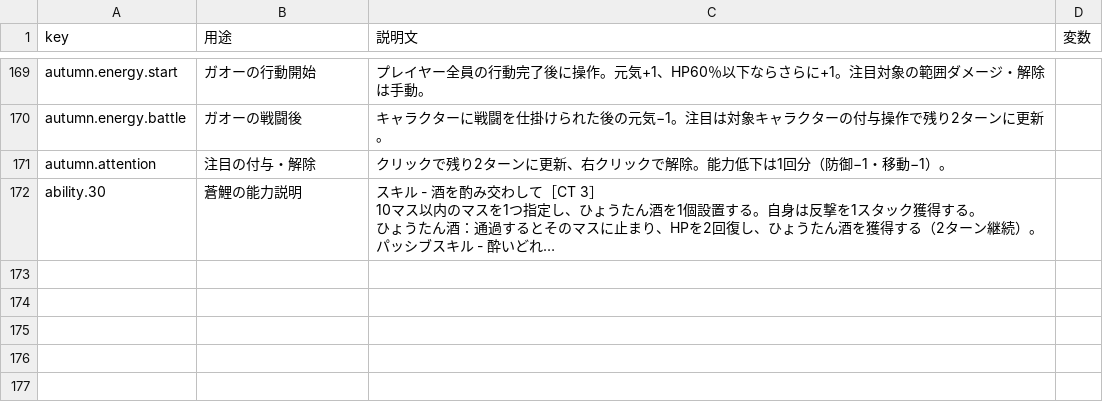
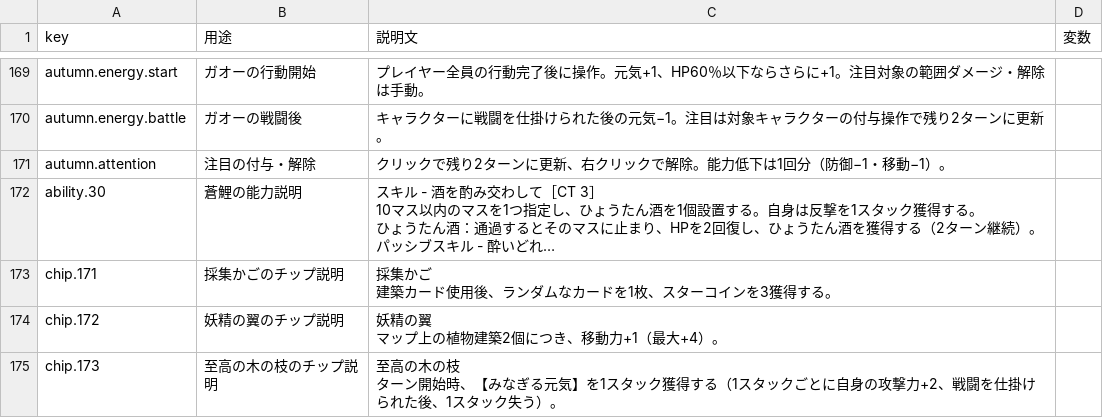
Before and after one commit to Kanoton/damage-calculator, a CSV file: 07_skill/data/hover-descriptions.csv, drawn as a sheet; only a part is shown, gaps mark what is left out; long unchanged cells end in …; ↵ is a line break in a cell; the diff names each change by its address in the sheet, - before the commit and + after, or states it on an @@ line.

Commit message:
Register missing autumn chip hover descriptions for acquisition rendering

```diff
--- a/07_skill/data/hover-descriptions.csv
+++ b/07_skill/data/hover-descriptions.csv
+row 173: chip.171 | 採集かごのチップ説明 | 採集かご ↵ 建築カード使用後、ランダムなカードを1枚、スターコインを3獲得する。
+row 174: chip.172 | 妖精の翼のチップ説明 | 妖精の翼 ↵ マップ上の植物建築2個につき、移動力+1（最大+4）。
+row 175: chip.173 | 至高の木の枝のチップ説明 | 至高の木の枝 ↵ ターン開始時、【みなぎる元気】を1スタック獲得する（1スタックごとに自身の攻撃力+2、戦闘を仕掛けられた後、1スタック失う）。
```
Also changed, not shown: 4 other files.
